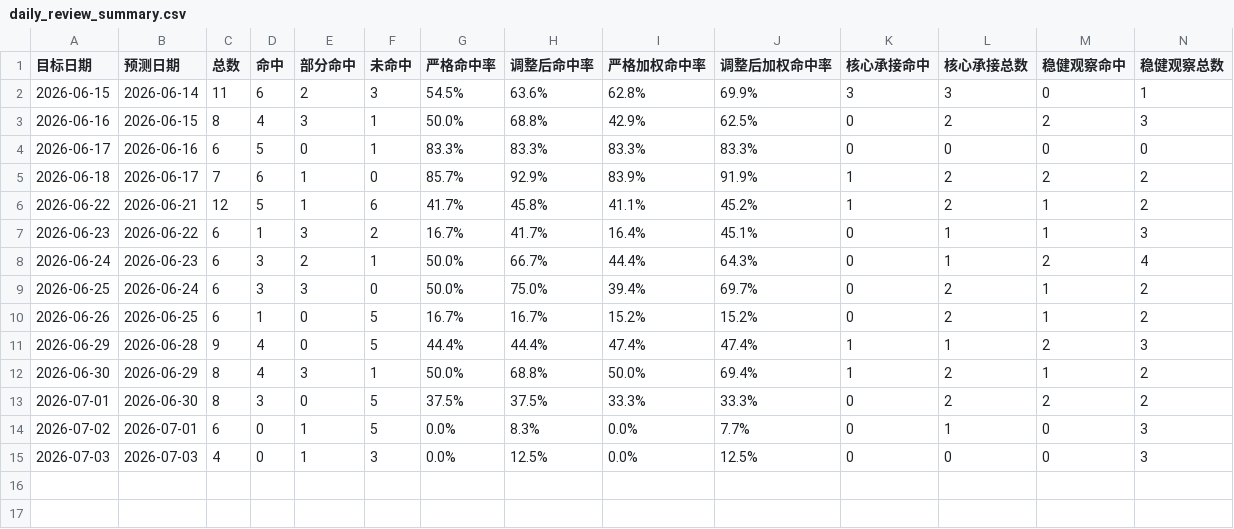
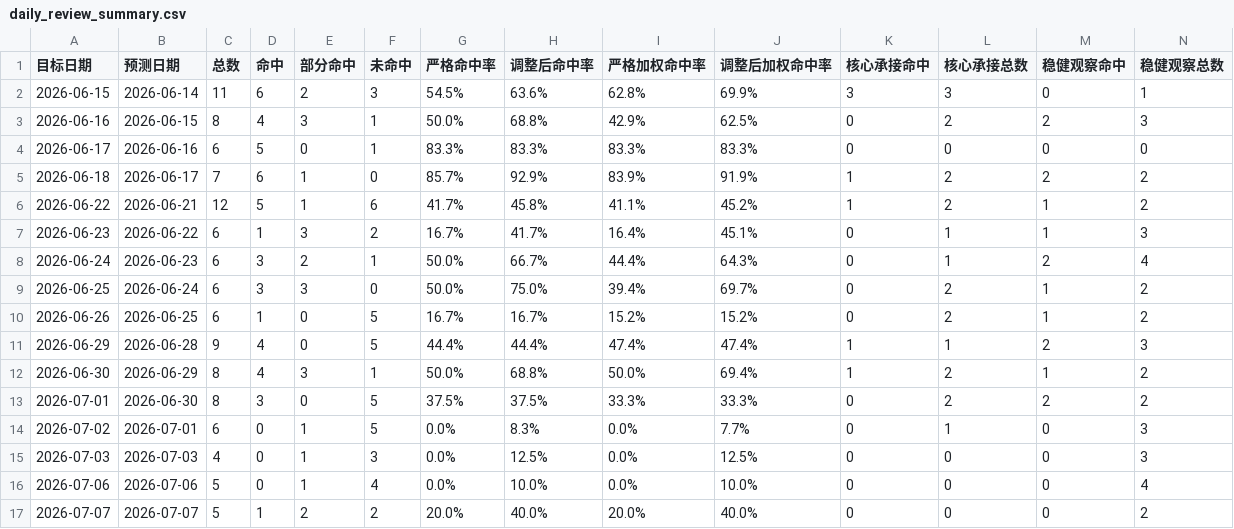
Before and after one commit to yuey4654-ux/stock, a CSV file: prediction_tracking/daily_review_summary.csv, drawn as a sheet; only a part is shown; rows hold the shown columns only; the diff names each change by its address in the sheet, - before the commit and + after, or states it on an @@ line.

Commit message:
Daily project backup 2026-07-07

```diff
--- a/prediction_tracking/daily_review_summary.csv
+++ b/prediction_tracking/daily_review_summary.csv
+row 16: 2026-07-06 | 2026-07-06 | 5 | 0 | 1 | 4 | 0.0% | 10.0% | 0.0% | 10.0% | 0 | 0 | 0 | 4
+row 17: 2026-07-07 | 2026-07-07 | 5 | 1 | 2 | 2 | 20.0% | 40.0% | 20.0% | 40.0% | 0 | 0 | 0 | 2
```
Also changed, not shown: prediction_tracking/rule_based_daily_summary.csv, 每日交易工作台/04_规则票复盘统计.csv, 28 other files.
